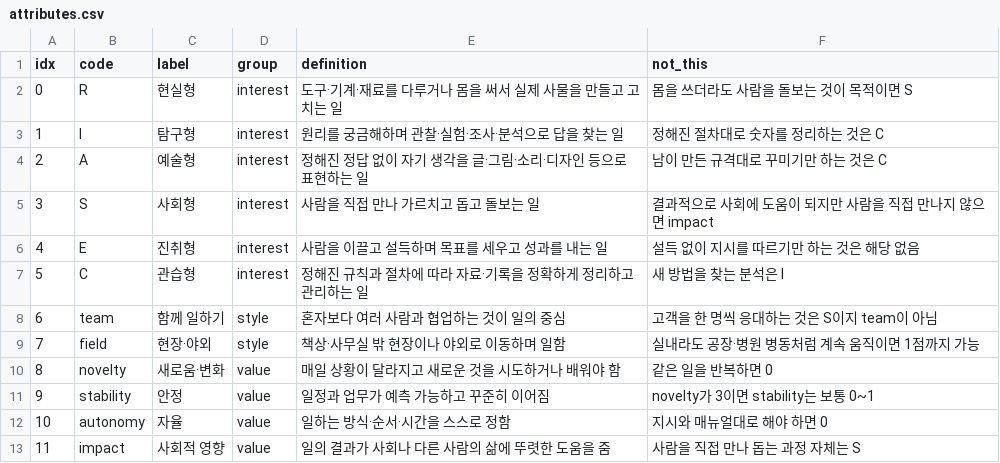
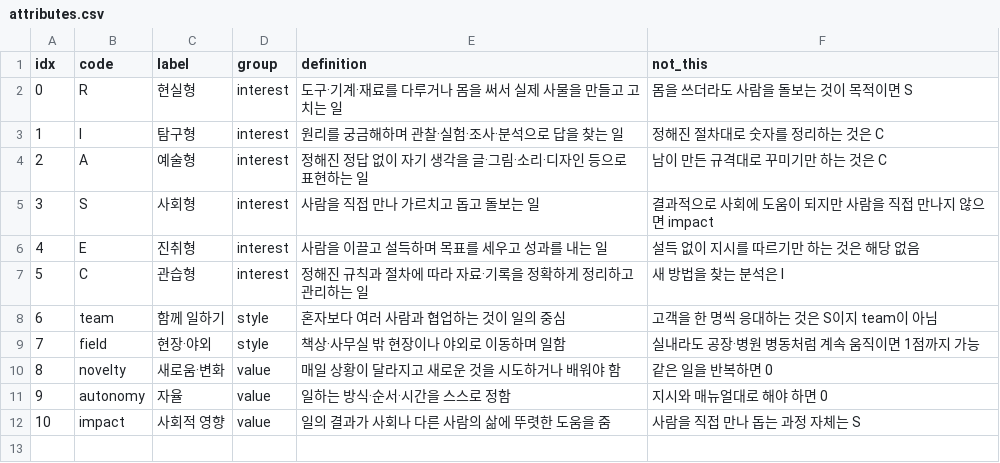
Before and after one commit to woowangthon/WOOWANGTHON_TEAM_50_BE, a CSV file: backend/data/attributes.csv, drawn as a sheet; removed rows and columns are numbered as before the commit, all else as after; the diff names each change by its address in the sheet, - before the commit and + after, or states it on an @@ line.

```diff
--- a/backend/data/attributes.csv
+++ b/backend/data/attributes.csv
-row 11: 9 | stability | 안정 | value | 일정과 업무가 예측 가능하고 꾸준히 이어짐 | novelty가 3이면 stability는 보통 0~1
@@ column A (idx) renumbered from row 11 down @@
```
Also changed, not shown: 20 other files.
